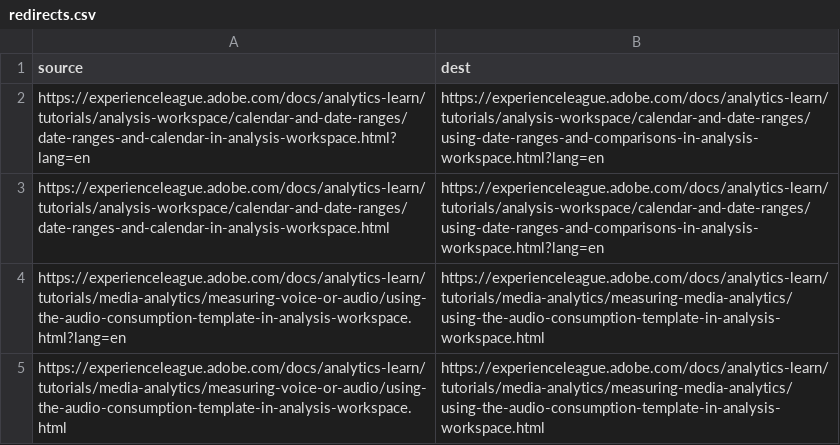
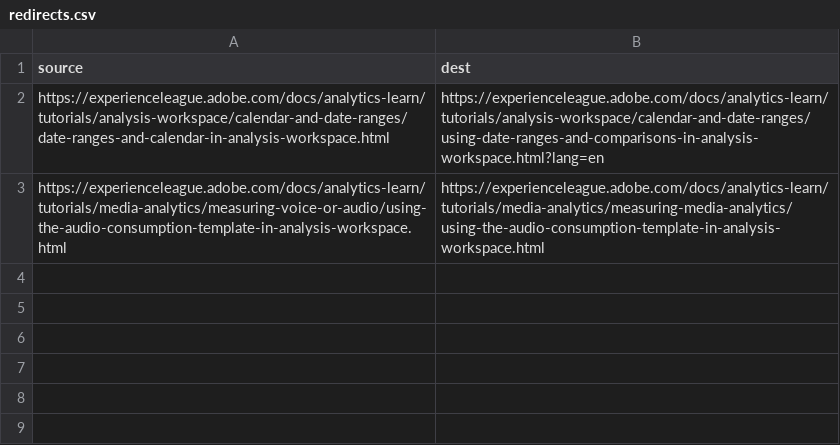
Before and after one commit to AdobeDocs/analytics-learn.en, a CSV file: redirects.csv, drawn as a sheet.

Commit message:
Update redirects.csv
Remove duplicate redirects. No actual changes to prod behavior.

```diff
--- a/redirects.csv
+++ b/redirects.csv
@@ -1,5 +1,3 @@
 source,dest
-https://experienceleague.adobe.com/docs/analytics-learn/tutorials/analysis-workspace/calendar-and-date-ranges/date-ranges-and-calendar-in-analysis-workspace.html?lang=en,https://experienceleague.adobe.com/docs/analytics-learn/tutorials/analysis-workspace/calendar-and-date-ranges/using-date-ranges-and-comparisons-in-analysis-workspace.html?lang=en
 https://experienceleague.adobe.com/docs/analytics-learn/tutorials/analysis-workspace/calendar-and-date-ranges/date-ranges-and-calendar-in-analysis-workspace.html,https://experienceleague.adobe.com/docs/analytics-learn/tutorials/analysis-workspace/calendar-and-date-ranges/using-date-ranges-and-comparisons-in-analysis-workspace.html?lang=en
-https://experienceleague.adobe.com/docs/analytics-learn/tutorials/media-analytics/measuring-voice-or-audio/using-the-audio-consumption-template-in-analysis-workspace.html?lang=en,https://experienceleague.adobe.com/docs/analytics-learn/tutorials/media-analytics/measuring-media-analytics/using-the-audio-consumption-template-in-analysis-workspace.html
 https://experienceleague.adobe.com/docs/analytics-learn/tutorials/media-analytics/measuring-voice-or-audio/using-the-audio-consumption-template-in-analysis-workspace.html,https://experienceleague.adobe.com/docs/analytics-learn/tutorials/media-analytics/measuring-media-analytics/using-the-audio-consumption-template-in-analysis-workspace.html
```
